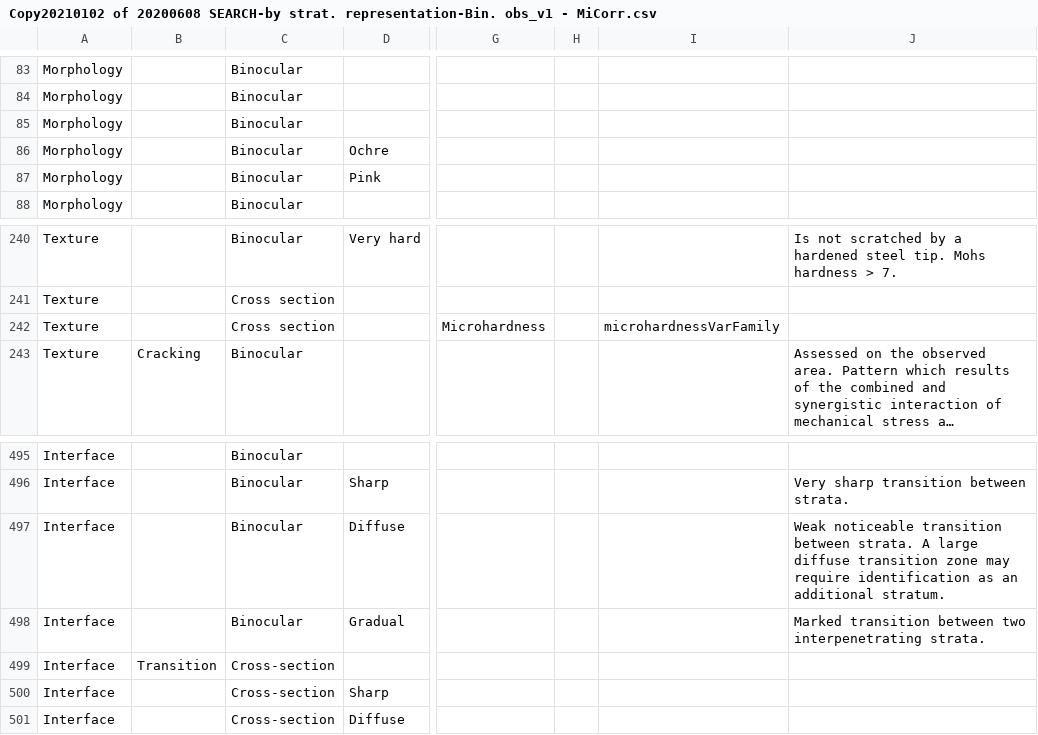
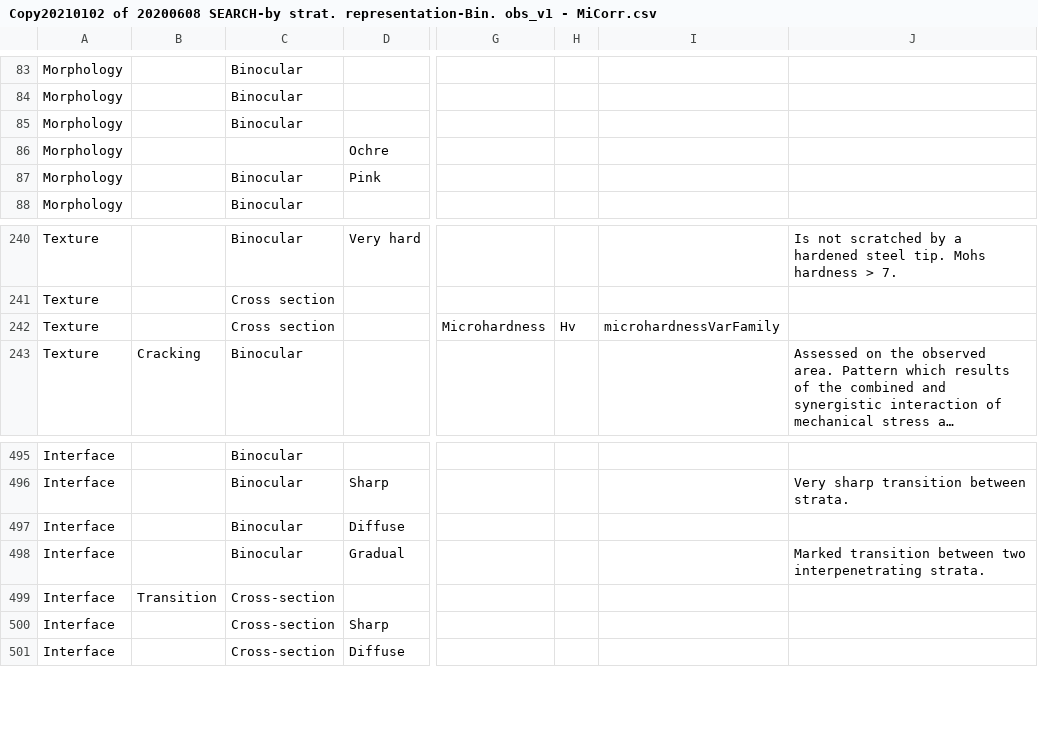
Before and after one commit to HEG-Arc/MiCorr, a CSV file: notebooks/Copy20210102 of 20200608 SEARCH-by strat. representation-Bin. obs_v1 - MiCorr.csv, drawn as a sheet; only a part is shown, gaps mark what is left out; long unchanged cells end in …; the diff covers the shown part only; the diff names each change by its address in the sheet, - before the commit and + after, or states it on an @@ line.

```diff
--- a/notebooks/Copy20210102 of 20200608 SEARCH-by strat. representation-Bin. obs_v1 - MiCorr.csv
+++ b/notebooks/Copy20210102 of 20200608 SEARCH-by strat. representation-Bin. obs_v1 - MiCorr.csv
-C86: Binocular
+C86: (empty)
-H242: (empty)
+H242: Hv
-J497: Weak noticeable transition between strata. A large diffuse transition zone may require identification as an additional stratum.
+J497: (empty)
```
Also changed, not shown: 27 edited cells elsewhere in this file, 4 other files.
